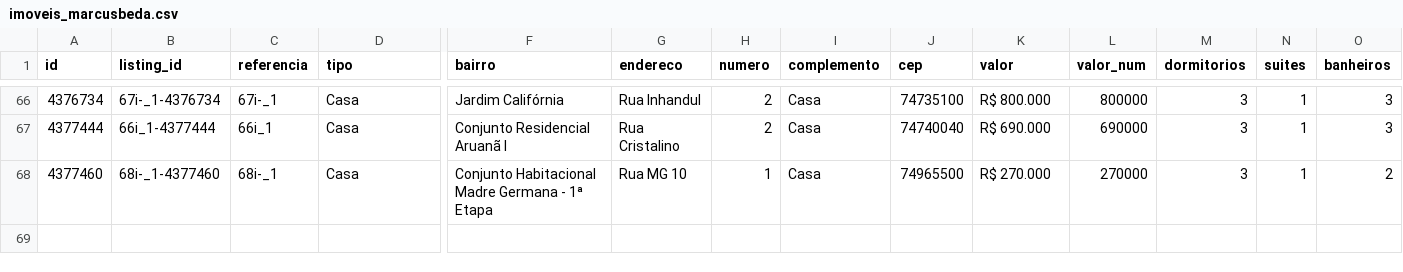
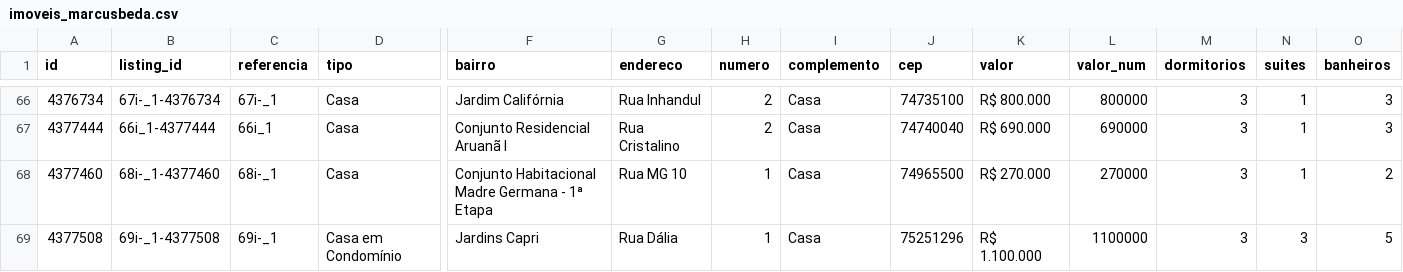
Before and after one commit to marcusbeda-maker/dashboard-imoveis-xml, a CSV file: sitecheck/imoveis_marcusbeda.csv, drawn as a sheet; only a part is shown, gaps mark what is left out; rows hold the shown columns only; the diff names each change by its address in the sheet, - before the commit and + after, or states it on an @@ line.

```diff
--- a/sitecheck/imoveis_marcusbeda.csv
+++ b/sitecheck/imoveis_marcusbeda.csv
+row 69: 4377508 | 69i-_1-4377508 | 69i-_1 | Casa em Condomínio | Jardins Capri | Rua Dália | 1 | Casa | 75251296 | R$ 1.100.000 | 1100000 | 3 | 3 | 5
```
Also changed, not shown: 3 other files.
